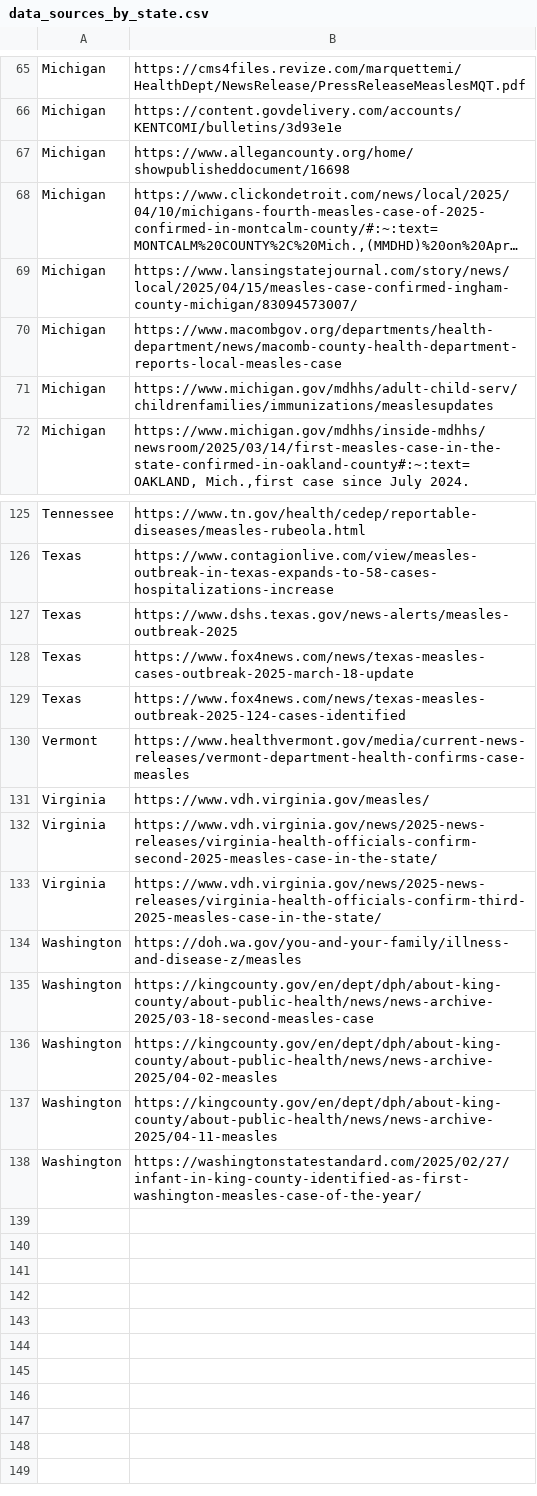
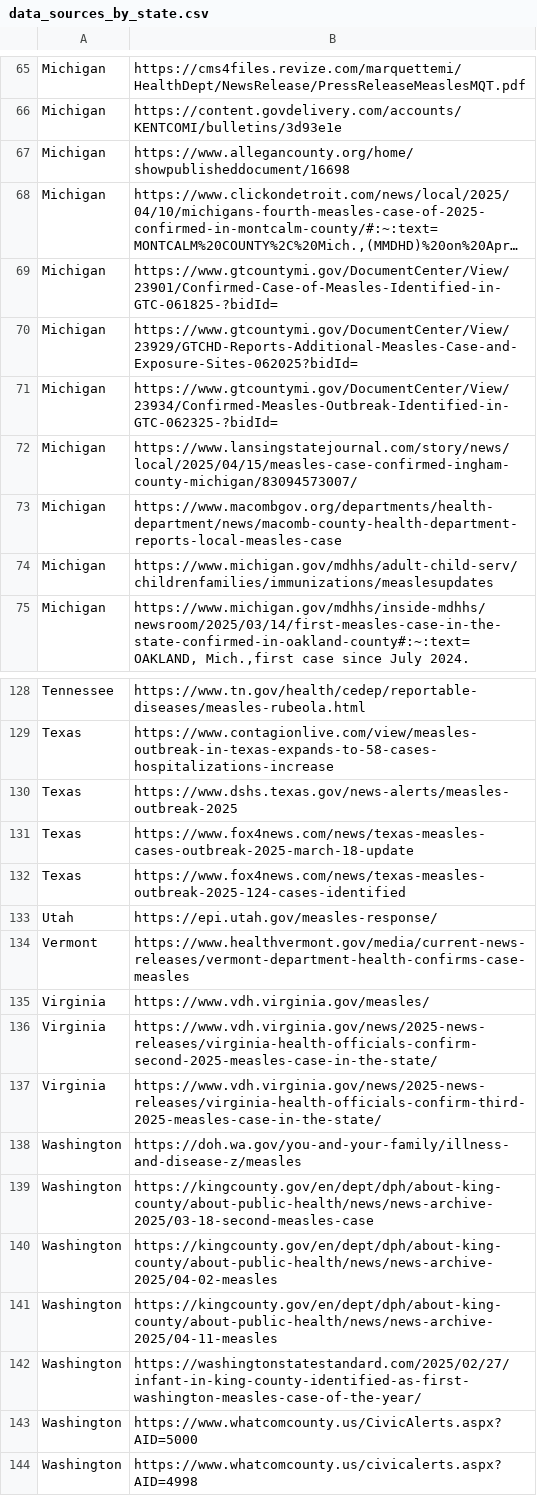
Before and after one commit to CSSEGISandData/measles_data, a CSV file: data_sources_by_state.csv, drawn as a sheet; only a part is shown, gaps mark what is left out; long unchanged cells end in …; the diff names each change by its address in the sheet, - before the commit and + after, or states it on an @@ line.

```diff
--- a/data_sources_by_state.csv
+++ b/data_sources_by_state.csv
+row 69: Michigan | https://www.gtcountymi.gov/DocumentCenter/View/23901/Confirmed-Case-of-Measles-Identified-in-GTC-061825-?bidId=
+row 70: Michigan | https://www.gtcountymi.gov/DocumentCenter/View/23929/GTCHD-Reports-Additional-Measles-Case-and-Exposure-Sites-062025?bidId=
+row 71: Michigan | https://www.gtcountymi.gov/DocumentCenter/View/23934/Confirmed-Measles-Outbreak-Identified-in-GTC-062325-?bidId=
+row 133: Utah | https://epi.utah.gov/measles-response/
+row 143: Washington | https://www.whatcomcounty.us/CivicAlerts.aspx?AID=5000
+row 144: Washington | https://www.whatcomcounty.us/civicalerts.aspx?AID=4998
```
Also changed, not shown: Top_states_time_series.csv, measles_county_all_updates.csv.
